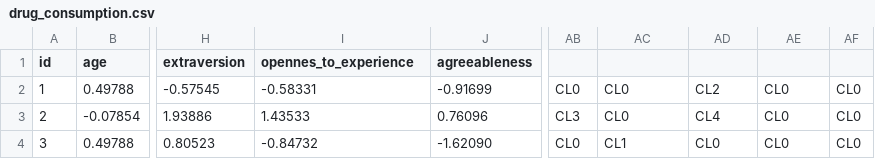
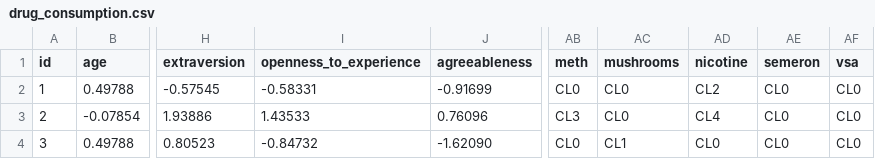
Before and after one commit to jnxzu/Python-Drug-Consumption-Classification, a CSV file: drug_consumption.csv, drawn as a sheet; only a part is shown, gaps mark what is left out; the diff names each change by its address in the sheet, - before the commit and + after, or states it on an @@ line.

Commit message:
fixed original dataset

```diff
--- a/drug_consumption.csv
+++ b/drug_consumption.csv
-I1: opennes_to_experience
+I1: openness_to_experience
-AB1: (empty)
+AB1: meth
-AC1: (empty)
+AC1: mushrooms
-AD1: (empty)
+AD1: nicotine
-AE1: (empty)
+AE1: semeron
-AF1: (empty)
+AF1: vsa
```
